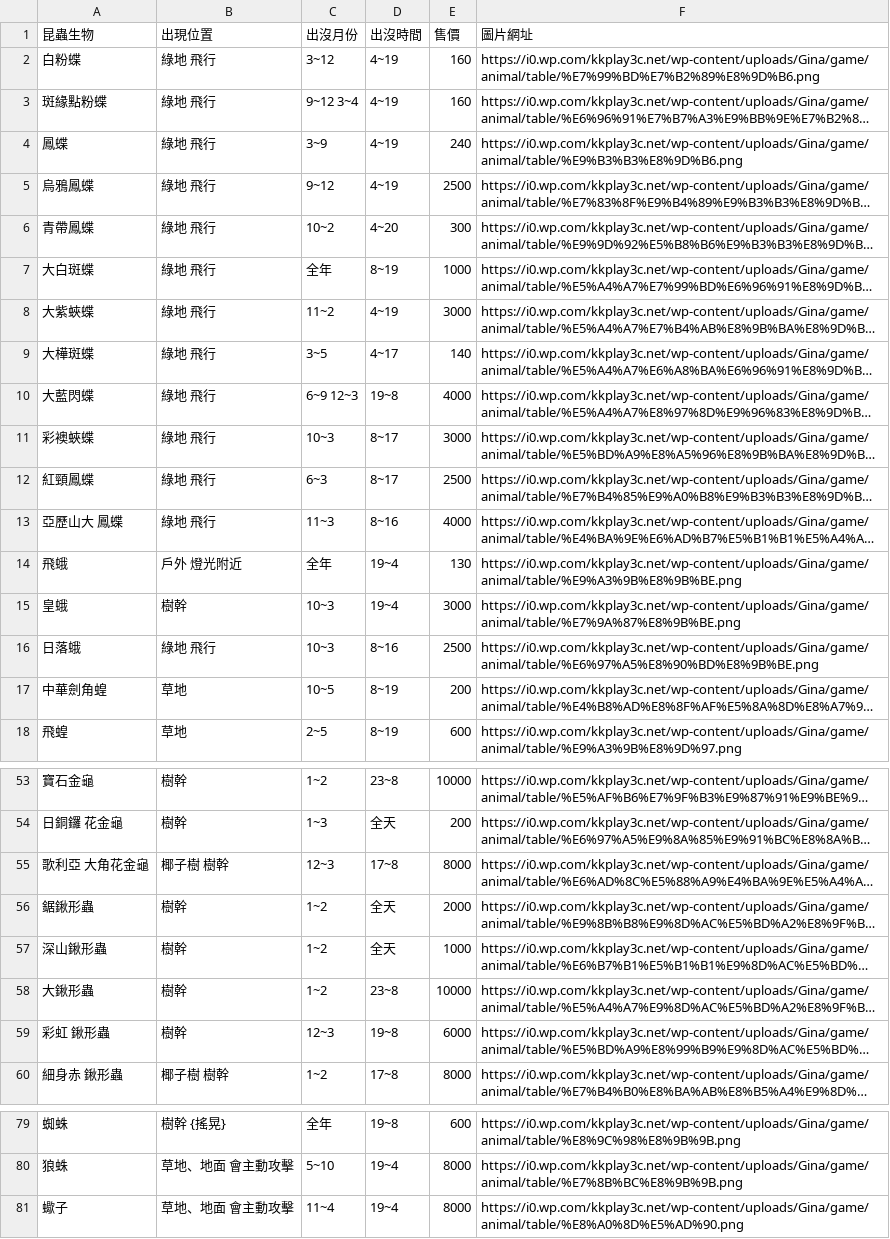
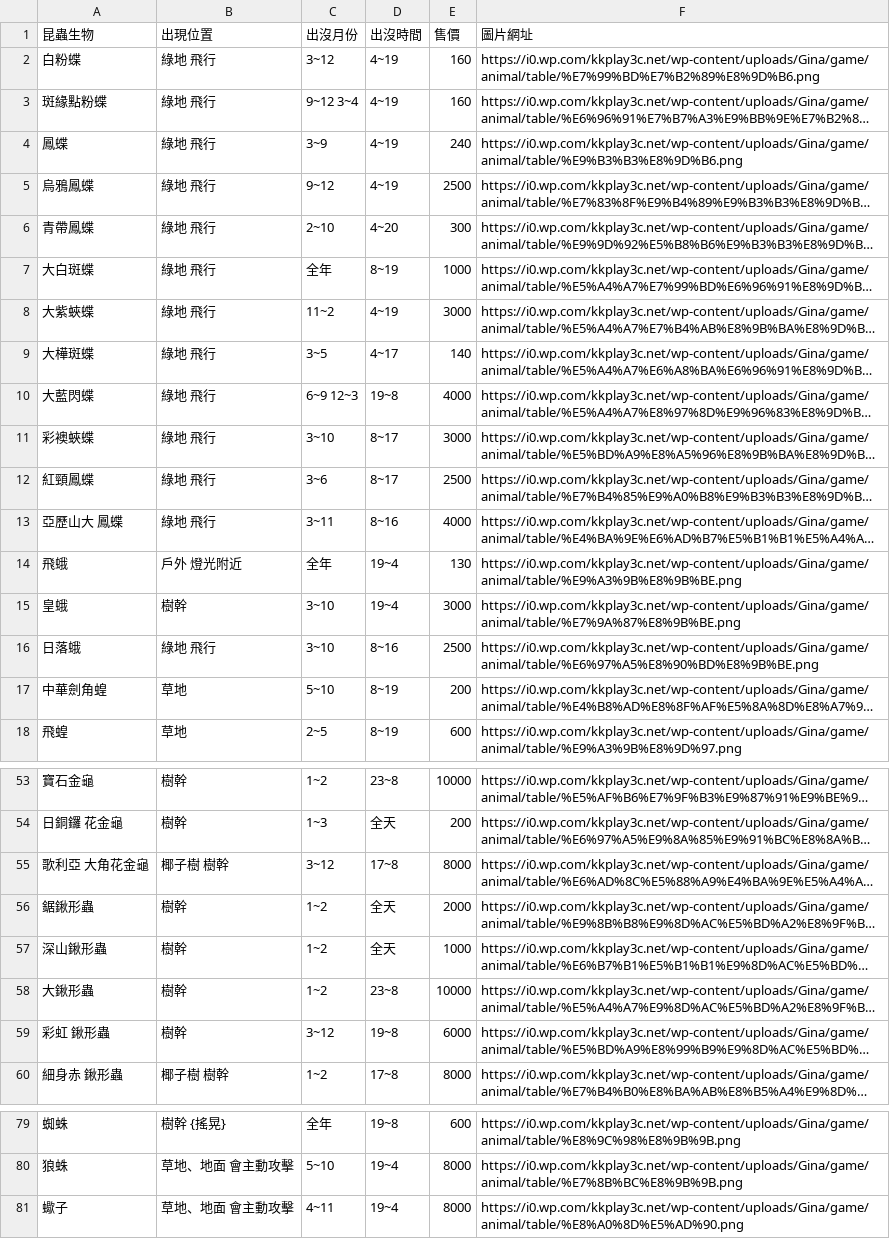
Before and after one commit to 10969dni/-, a CSV file: data/昆蟲資料庫.csv, drawn as a sheet; only a part is shown, gaps mark what is left out; long unchanged cells end in …; the diff covers the shown part only; the diff names each change by its address in the sheet, - before the commit and + after, or states it on an @@ line.

```diff
--- a/data/昆蟲資料庫.csv
+++ b/data/昆蟲資料庫.csv
-C6 (出沒月份): 10~2
+C6 (出沒月份): 2~10
-C11 (出沒月份): 10~3
+C11 (出沒月份): 3~10
-C12 (出沒月份): 6~3
+C12 (出沒月份): 3~6
-C13 (出沒月份): 11~3
+C13 (出沒月份): 3~11
-C15:C16 (出沒月份): 10~3
+C15:C16 (出沒月份): 3~10
-C17 (出沒月份): 10~5
+C17 (出沒月份): 5~10
-C55 (出沒月份): 12~3
+C55 (出沒月份): 3~12
-C59 (出沒月份): 12~3
+C59 (出沒月份): 3~12
-C81 (出沒月份): 11~4
+C81 (出沒月份): 4~11
```
Also changed, not shown: 15 edited cells elsewhere in this file, data/魚類資料庫.csv, 1 other file.
